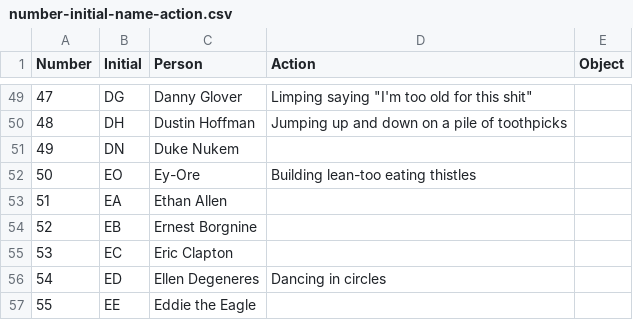
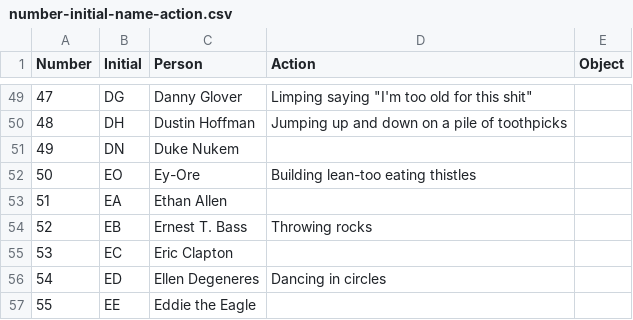
Before and after one commit to madickinson/Mnemonics-Training, a CSV file: number-initial-name-action.csv, drawn as a sheet; only a part is shown, gaps mark what is left out.

Commit message:
Updated action list

```diff
--- a/number-initial-name-action.csv
+++ b/number-initial-name-action.csv
@@ -53,3 +53,3 @@ Number,Initial,Person,Action,Object
 51,EA,Ethan Allen,,
-52,EB,Ernest Borgnine,,
+52,EB,Ernest T. Bass,Throwing rocks,
 53,EC,Eric Clapton,,
```
